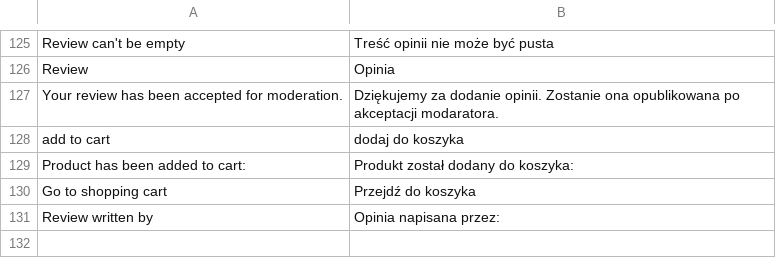
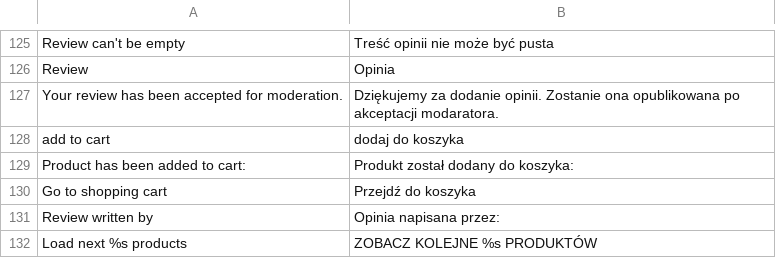
Before and after one commit to stanislawantoniak/maax, a CSV file: app/design/frontend/modago/default/locale/pl_PL/translate.csv, drawn as a sheet; only a part is shown, gaps mark what is left out; the diff names each change by its address in the sheet, - before the commit and + after, or states it on an @@ line.

Commit message:
Adds listing logic - with dynamic data refs #404

```diff
--- a/app/design/frontend/modago/default/locale/pl_PL/translate.csv
+++ b/app/design/frontend/modago/default/locale/pl_PL/translate.csv
+row 132: Load next %s products | ZOBACZ KOLEJNE %s PRODUKTÓW
```
Also changed, not shown: 6 other files.
